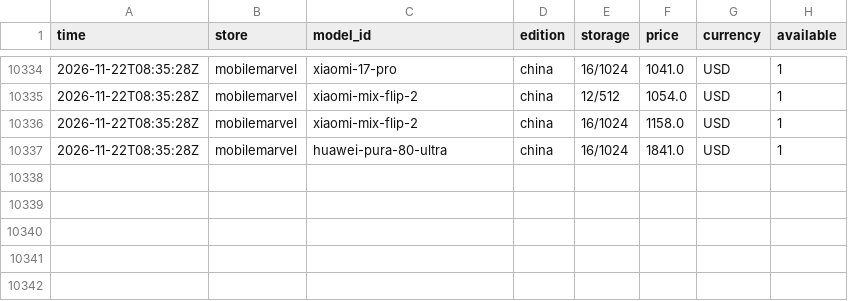
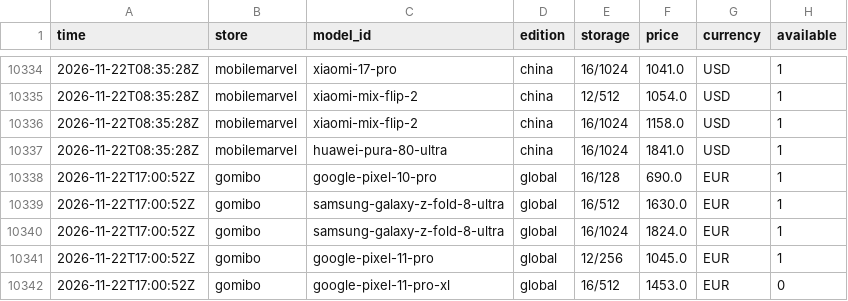
Before and after one commit to nypko/pricechecker, a CSV file: data/history/2026-11.csv, drawn as a sheet; only a part is shown, gaps mark what is left out; the diff names each change by its address in the sheet, - before the commit and + after, or states it on an @@ line.

Commit message:
Prices 2026-11-22T17:10Z

```diff
--- a/data/history/2026-11.csv
+++ b/data/history/2026-11.csv
+row 10338: 2026-11-22T17:00:52Z | gomibo | google-pixel-10-pro | global | 16/128 | 690.0 | EUR | 1
+row 10339: 2026-11-22T17:00:52Z | gomibo | samsung-galaxy-z-fold-8-ultra | global | 16/512 | 1630.0 | EUR | 1
+row 10340: 2026-11-22T17:00:52Z | gomibo | samsung-galaxy-z-fold-8-ultra | global | 16/1024 | 1824.0 | EUR | 1
+row 10341: 2026-11-22T17:00:52Z | gomibo | google-pixel-11-pro | global | 12/256 | 1045.0 | EUR | 1
+row 10342: 2026-11-22T17:00:52Z | gomibo | google-pixel-11-pro-xl | global | 16/512 | 1453.0 | EUR | 0
```
Also changed, not shown: 7 other files.
